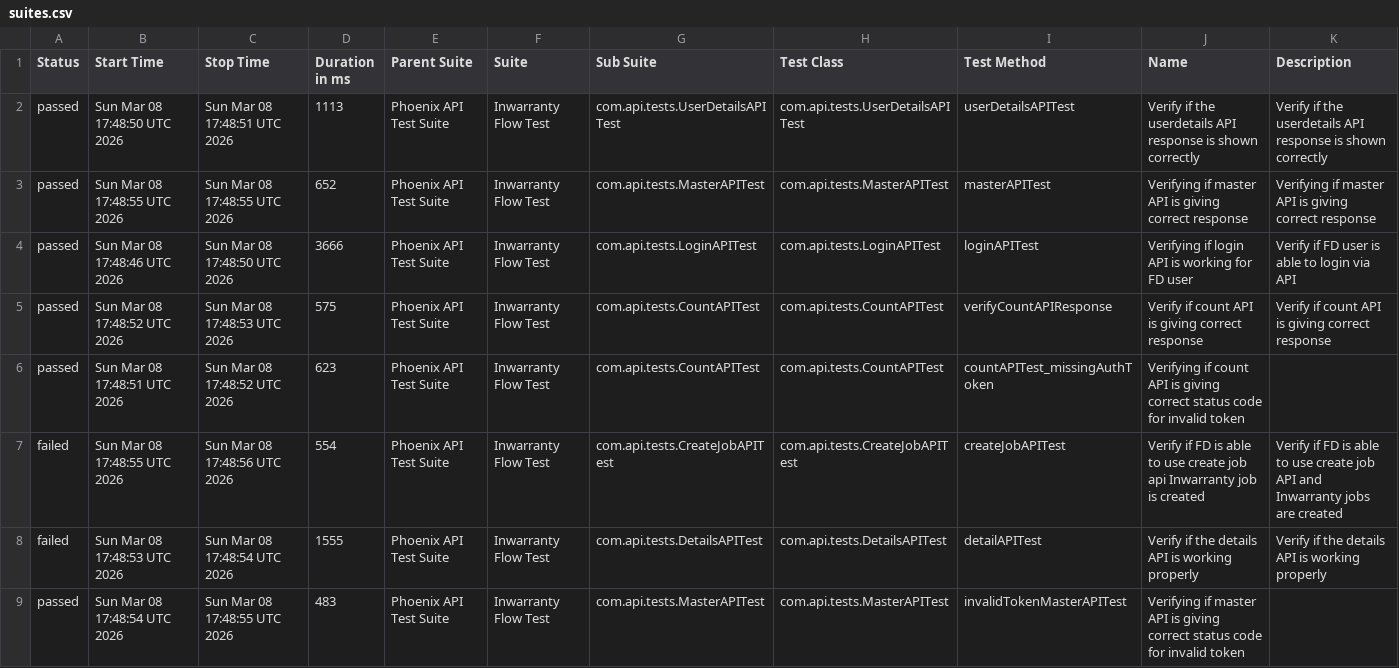
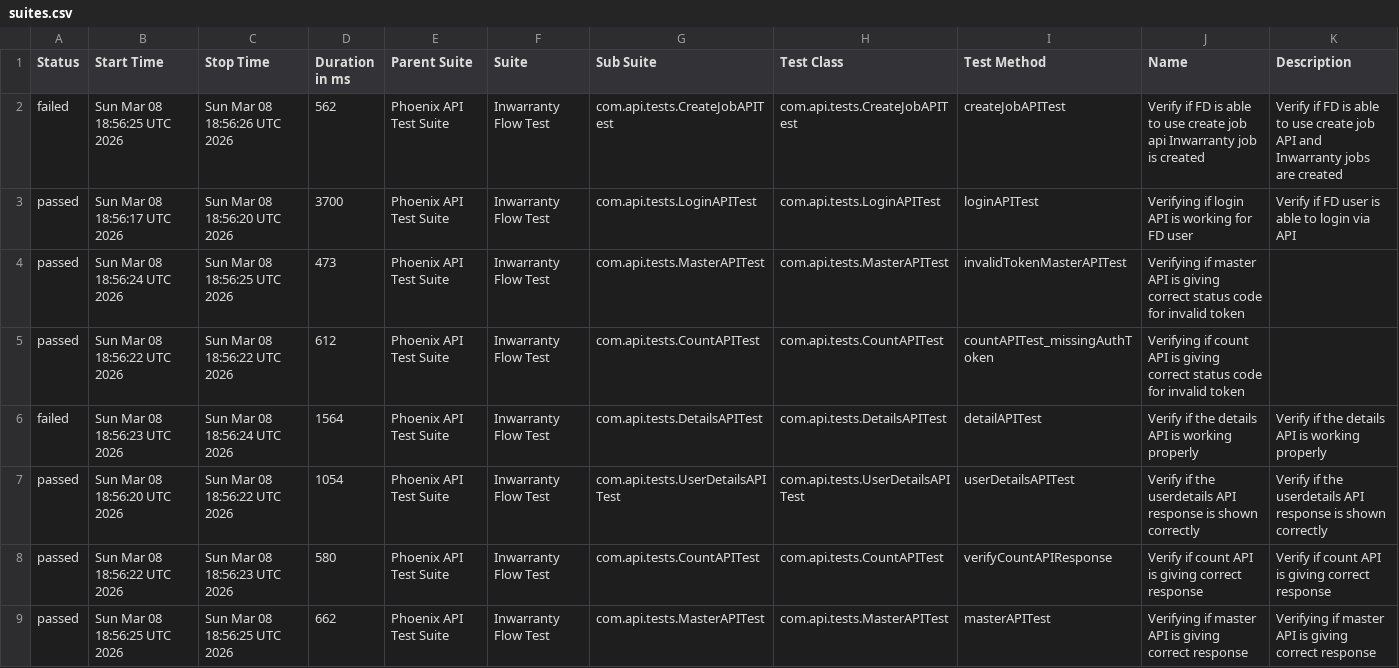
Before and after one commit to Zulminan/PhoenixTestAutomationFramework, a CSV file: data/suites.csv, drawn as a sheet.

```diff
--- a/data/suites.csv
+++ b/data/suites.csv
@@ -1,9 +1,9 @@
 "Status","Start Time","Stop Time","Duration in ms","Parent Suite","Suite","Sub Suite","Test Class","Test Method","Name","Description"
-"passed","Sun Mar 08 17:48:50 UTC 2026","Sun Mar 08 17:48:51 UTC 2026","1113","Phoenix API Test Suite","Inwarranty Flow Test","com.api.tests.UserDetailsAPITest","com.api.tests.UserDetailsAPITest","userDetailsAPITest","Verify if the userdetails API response is shown correctly","Verify if the userdetails API response is shown correctly"
-"passed","Sun Mar 08 17:48:55 UTC 2026","Sun Mar 08 17:48:55 UTC 2026","652","Phoenix API Test Suite","Inwarranty Flow Test","com.api.tests.MasterAPITest","com.api.tests.MasterAPITest","masterAPITest","Verifying if master API is giving correct response","Verifying if master API is giving correct response"
-"passed","Sun Mar 08 17:48:46 UTC 2026","Sun Mar 08 17:48:50 UTC 2026","3666","Phoenix API Test Suite","Inwarranty Flow Test","com.api.tests.LoginAPITest","com.api.tests.LoginAPITest","loginAPITest","Verifying if login API is working for FD user","Verify if FD user is able to login via API"
-"passed","Sun Mar 08 17:48:52 UTC 2026","Sun Mar 08 17:48:53 UTC 2026","575","Phoenix API Test Suite","Inwarranty Flow Test","com.api.tests.CountAPITest","com.api.tests.CountAPITest","verifyCountAPIResponse","Verify if count API is giving correct response","Verify if count API is giving correct response"
-"passed","Sun Mar 08 17:48:51 UTC 2026","Sun Mar 08 17:48:52 UTC 2026","623","Phoenix API Test Suite","Inwarranty Flow Test","com.api.tests.CountAPITest","com.api.tests.CountAPITest","countAPITest_missingAuthToken","Verifying if count API is giving correct status code for invalid token",""
-"failed","Sun Mar 08 17:48:55 UTC 2026","Sun Mar 08 17:48:56 UTC 2026","554","Phoenix API Test Suite","Inwarranty Flow Test","com.api.tests.CreateJobAPITest","com.api.tests.CreateJobAPITest","createJobAPITest","Verify if FD is able to use create job api Inwarranty job is created","Verify if FD is able to use create job API and Inwarranty jobs are created"
-"failed","Sun Mar 08 17:48:53 UTC 2026","Sun Mar 08 17:48:54 UTC 2026","1555","Phoenix API Test Suite","Inwarranty Flow Test","com.api.tests.DetailsAPITest","com.api.tests.DetailsAPITest","detailAPITest","Verify if the details API is working properly","Verify if the details API is working properly"
-"passed","Sun Mar 08 17:48:54 UTC 2026","Sun Mar 08 17:48:55 UTC 2026","483","Phoenix API Test Suite","Inwarranty Flow Test","com.api.tests.MasterAPITest","com.api.tests.MasterAPITest","invalidTokenMasterAPITest","Verifying if master API is giving correct status code for invalid token",""
+"failed","Sun Mar 08 18:56:25 UTC 2026","Sun Mar 08 18:56:26 UTC 2026","562","Phoenix API Test Suite","Inwarranty Flow Test","com.api.tests.CreateJobAPITest","com.api.tests.CreateJobAPITest","createJobAPITest","Verify if FD is able to use create job api Inwarranty job is created","Verify if FD is able to use create job API and Inwarranty jobs are created"
+"passed","Sun Mar 08 18:56:17 UTC 2026","Sun Mar 08 18:56:20 UTC 2026","3700","Phoenix API Test Suite","Inwarranty Flow Test","com.api.tests.LoginAPITest","com.api.tests.LoginAPITest","loginAPITest","Verifying if login API is working for FD user","Verify if FD user is able to login via API"
+"passed","Sun Mar 08 18:56:24 UTC 2026","Sun Mar 08 18:56:25 UTC 2026","473","Phoenix API Test Suite","Inwarranty Flow Test","com.api.tests.MasterAPITest","com.api.tests.MasterAPITest","invalidTokenMasterAPITest","Verifying if master API is giving correct status code for invalid token",""
+"passed","Sun Mar 08 18:56:22 UTC 2026","Sun Mar 08 18:56:22 UTC 2026","612","Phoenix API Test Suite","Inwarranty Flow Test","com.api.tests.CountAPITest","com.api.tests.CountAPITest","countAPITest_missingAuthToken","Verifying if count API is giving correct status code for invalid token",""
+"failed","Sun Mar 08 18:56:23 UTC 2026","Sun Mar 08 18:56:24 UTC 2026","1564","Phoenix API Test Suite","Inwarranty Flow Test","com.api.tests.DetailsAPITest","com.api.tests.DetailsAPITest","detailAPITest","Verify if the details API is working properly","Verify if the details API is working properly"
+"passed","Sun Mar 08 18:56:20 UTC 2026","Sun Mar 08 18:56:22 UTC 2026","1054","Phoenix API Test Suite","Inwarranty Flow Test","com.api.tests.UserDetailsAPITest","com.api.tests.UserDetailsAPITest","userDetailsAPITest","Verify if the userdetails API response is shown correctly","Verify if the userdetails API response is shown correctly"
+"passed","Sun Mar 08 18:56:22 UTC 2026","Sun Mar 08 18:56:23 UTC 2026","580","Phoenix API Test Suite","Inwarranty Flow Test","com.api.tests.CountAPITest","com.api.tests.CountAPITest","verifyCountAPIResponse","Verify if count API is giving correct response","Verify if count API is giving correct response"
+"passed","Sun Mar 08 18:56:25 UTC 2026","Sun Mar 08 18:56:25 UTC 2026","662","Phoenix API Test Suite","Inwarranty Flow Test","com.api.tests.MasterAPITest","com.api.tests.MasterAPITest","masterAPITest","Verifying if master API is giving correct response","Verifying if master API is giving correct response"
```
Also changed, not shown: data/behaviors.csv, 50 other files.
